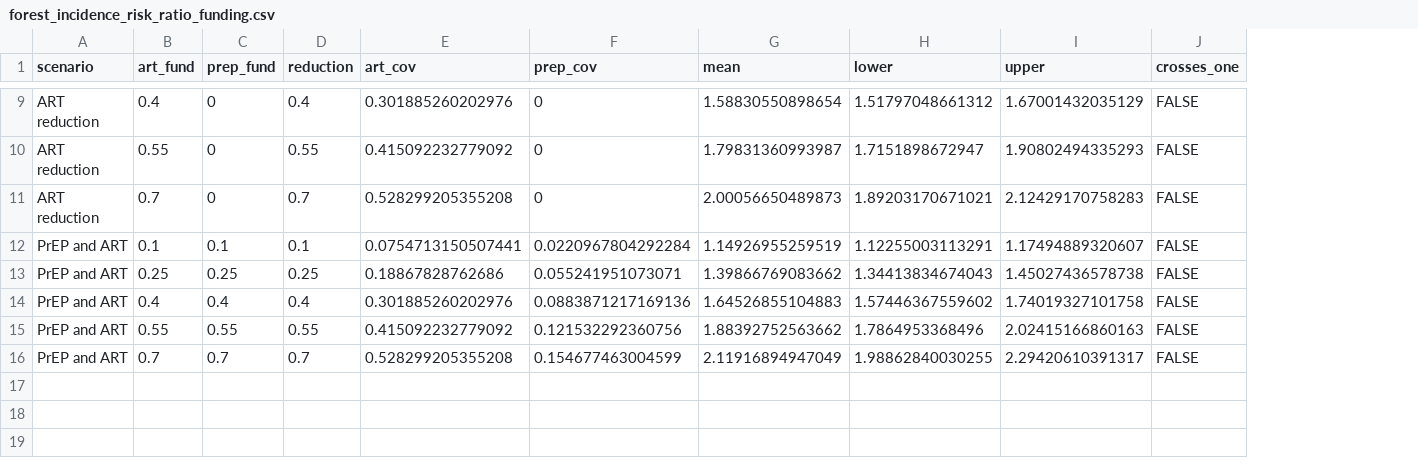
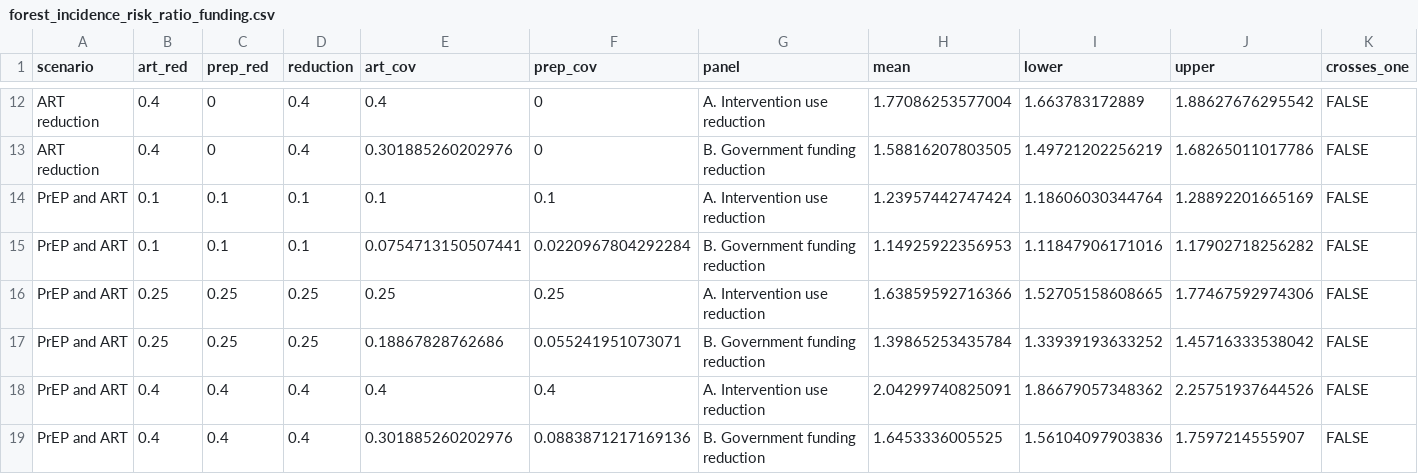
Before and after one commit to UChicago-CCHE-Modeling/INFORM-HIV-Funding-Scenario-Exploration, a CSV file: 04_cost_mapping/output/forest_incidence_risk_ratio_funding.csv, drawn as a sheet; only a part is shown, gaps mark what is left out; removed rows and columns are numbered as before the commit, all else as after; the diff covers the shown part only; the diff names each change by its address in the sheet, - before the commit and + after, or states it on an @@ line.

Commit message:
Split Figure 1 and Table 1 into use-reduction vs funding-reduction views
Figure 1 is now a two-panel forest plot: panel (A) shows scenarios in direct
intervention-use (coverage) reduction terms, panel (B) shows the same
percentages as government funding reductions mapped to coverage via the cost
model. Both panels share the incidence-risk-ratio axis and cap at 40%, making
the cost-model dampening explicit (a 1% funding cut moves ART/PrEP use by less
than 1%). Panel titles are just (A)/(B) with the y-axis labels explaining each;
legend moved to the bottom.

Table 1 now stacks the same two views as grouped booktabs blocks sharing one
baseline row, reporting mean incidence, absolute increase per 100 p.y., and
incidence risk ratio (each with a 95% PPI); the relative-change column is
dropped as redundant with the IRR. Rendered to a landscape PDF and verified it
fits on one page; escaped literal % in scenario labels so the .tex compiles.

Consolidated the CRN code into a single compute_scenario_draws_crn() that
returns absolute incidence, IRR, and shared baseline draws in one place (used by
both figure and table), replacing the separate IRR-only helper.

Fixed the credible interval to the central 95% (2.5/97.5 percentiles) throughout
-- the forest plot previously hardcoded a 90% interval while labelling it 95%.
Both figure and table now read ci_probs from cost_params.yml.
-----

```diff
--- a/04_cost_mapping/output/forest_incidence_risk_ratio_funding.csv
+++ b/04_cost_mapping/output/forest_incidence_risk_ratio_funding.csv
+column G (panel), rows 12-13: A. Intervention use reduction | B. Government funding reduction; row 15: B. Government funding reduction; row 17: B. Government funding reduction; row 19: B. Government funding reduction
-B1: art_fund
+B1: art_red
-C1: prep_fund
+C1: prep_red
-E12 (art_cov): 0.301885260202976
+E12 (art_cov): 0.4
-H12 (mean): 1.58830550898654
+H12 (mean): 1.77086253577004
-I12 (lower): 1.51797048661312
+I12 (lower): 1.663783172889
-J12 (upper): 1.67001432035129
+J12 (upper): 1.88627676295542
-B13 (art_red): 0.55
+B13 (art_red): 0.4
-D13 (reduction): 0.55
+D13 (reduction): 0.4
-E13 (art_cov): 0.415092232779092
+E13 (art_cov): 0.301885260202976
-H13 (mean): 1.79831360993987
+H13 (mean): 1.58816207803505
-I13 (lower): 1.7151898672947
+I13 (lower): 1.49721202256219
-J13 (upper): 1.90802494335293
+J13 (upper): 1.68265011017786
-row 11: ART reduction | 0.7 | 0 | 0.7 | 0.528299205355208 | 0 | 2.00056650489873 | 1.89203170671021 | 2.12429170758283 | FALSE
+row 14: PrEP and ART | 0.1 | 0.1 | 0.1 | 0.1 | 0.1 | A. Intervention use reduction | 1.23957442747424 | 1.18606030344764 | 1.28892201665169 | FALSE
-H15 (mean): 1.14926955259519
+H15 (mean): 1.14925922356953
-I15 (lower): 1.12255003113291
+I15 (lower): 1.11847906171016
-J15 (upper): 1.17494889320607
+J15 (upper): 1.17902718256282
+row 16: PrEP and ART | 0.25 | 0.25 | 0.25 | 0.25 | 0.25 | A. Intervention use reduction | 1.63859592716366 | 1.52705158608665 | 1.77467592974306 | FALSE
-H17 (mean): 1.39866769083662
+H17 (mean): 1.39865253435784
-I17 (lower): 1.34413834674043
+I17 (lower): 1.33939193633252
-J17 (upper): 1.45027436578738
+J17 (upper): 1.45716333538042
+row 18: PrEP and ART | 0.4 | 0.4 | 0.4 | 0.4 | 0.4 | A. Intervention use reduction | 2.04299740825091 | 1.86679057348362 | 2.25751937644526 | FALSE
-H19 (mean): 1.64526855104883
+H19 (mean): 1.6453336005525
-I19 (lower): 1.57446367559602
+I19 (lower): 1.56104097903836
-J19 (upper): 1.74019327101758
+J19 (upper): 1.7597214555907
-row 15: PrEP and ART | 0.55 | 0.55 | 0.55 | 0.415092232779092 | 0.121532292360756 | 1.88392752563662 | 1.7864953368496 | 2.02415166860163 | FALSE
-row 16: PrEP and ART | 0.7 | 0.7 | 0.7 | 0.528299205355208 | 0.154677463004599 | 2.11916894947049 | 1.98862840030255 | 2.29420610391317 | FALSE
```
Also changed, not shown: 4 added rows, 1 removed row and 23 edited cells elsewhere in this file, 9 other files.
